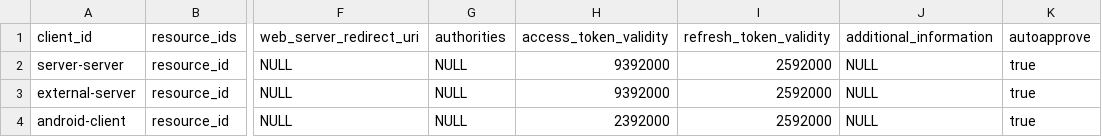
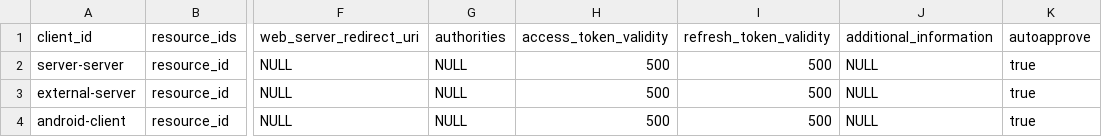
Before and after one commit to odenktools/springboot-oauth2-jwt, a CSV file: authorization_server/src/main/resources/db/data/oauth_client_details.csv, drawn as a sheet; only a part is shown, gaps mark what is left out; the diff names each change by its address in the sheet, - before the commit and + after, or states it on an @@ line.

```diff
--- a/authorization_server/src/main/resources/db/data/oauth_client_details.csv
+++ b/authorization_server/src/main/resources/db/data/oauth_client_details.csv
-H2:H3 (access_token_validity): 9392000
+H2:H3 (access_token_validity): 500
-I2:I4 (refresh_token_validity): 2592000
+I2:I4 (refresh_token_validity): 500
-H4 (access_token_validity): 2392000
+H4 (access_token_validity): 500
```
Also changed, not shown: authorization_server/src/main/resources/db/data/permissions.csv, 51 other files.
